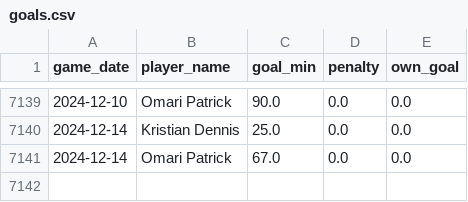
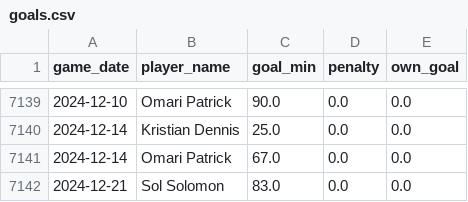
Before and after one commit to petebrown/data-updater, a CSV file: data/goals.csv, drawn as a sheet; only a part is shown, gaps mark what is left out; the diff names each change by its address in the sheet, - before the commit and + after, or states it on an @@ line.

```diff
--- a/data/goals.csv
+++ b/data/goals.csv
+row 7142: 2024-12-21 | Sol Solomon | 83.0 | 0.0 | 0.0
```
Also changed, not shown: data/red_cards.csv, data/results.csv, 4 other files.
